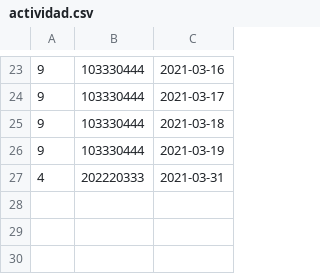
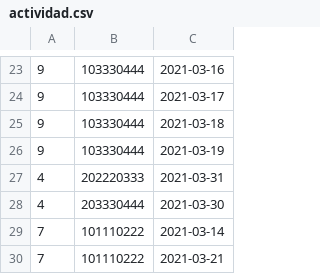
Before and after one commit to myorleny/bigdata, a CSV file: tarea1/actividad.csv, drawn as a sheet; only a part is shown, gaps mark what is left out; the diff names each change by its address in the sheet, - before the commit and + after, or states it on an @@ line.

```diff
--- a/tarea1/actividad.csv
+++ b/tarea1/actividad.csv
+row 28: 4 | 203330444 | 2021-03-30
+row 29: 7 | 101110222 | 2021-03-14
+row 30: 7 | 101110222 | 2021-03-21
```
Also changed, not shown: tarea1/ciclista.csv, 1 other file.
